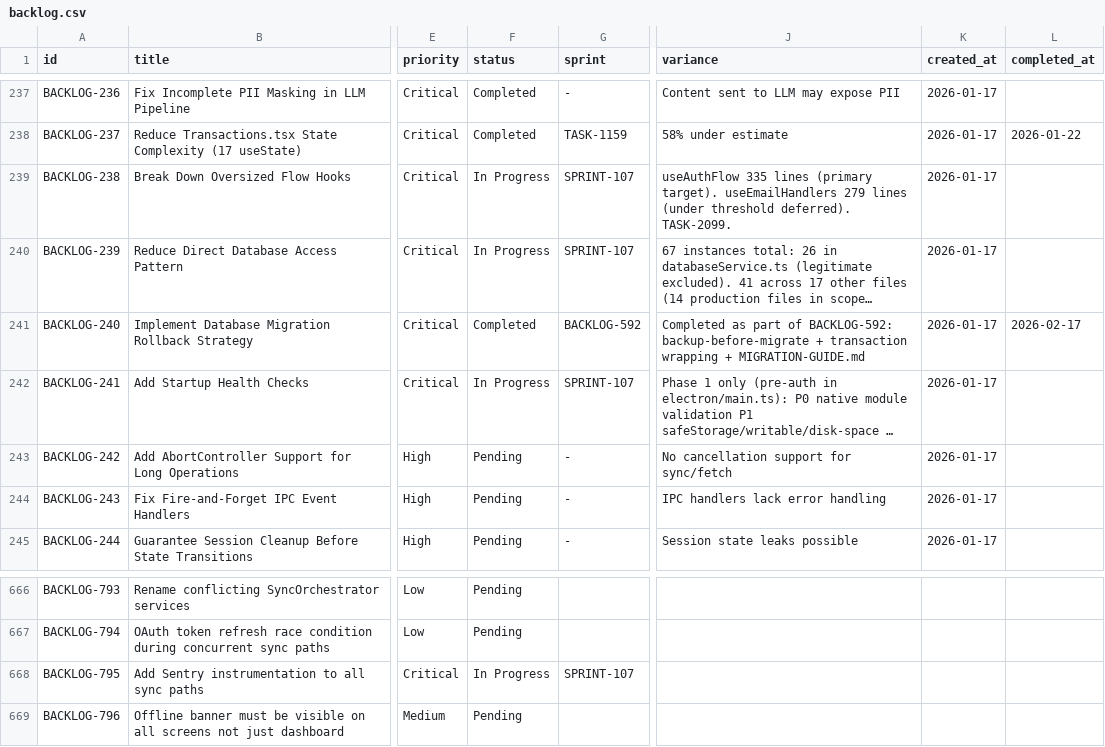
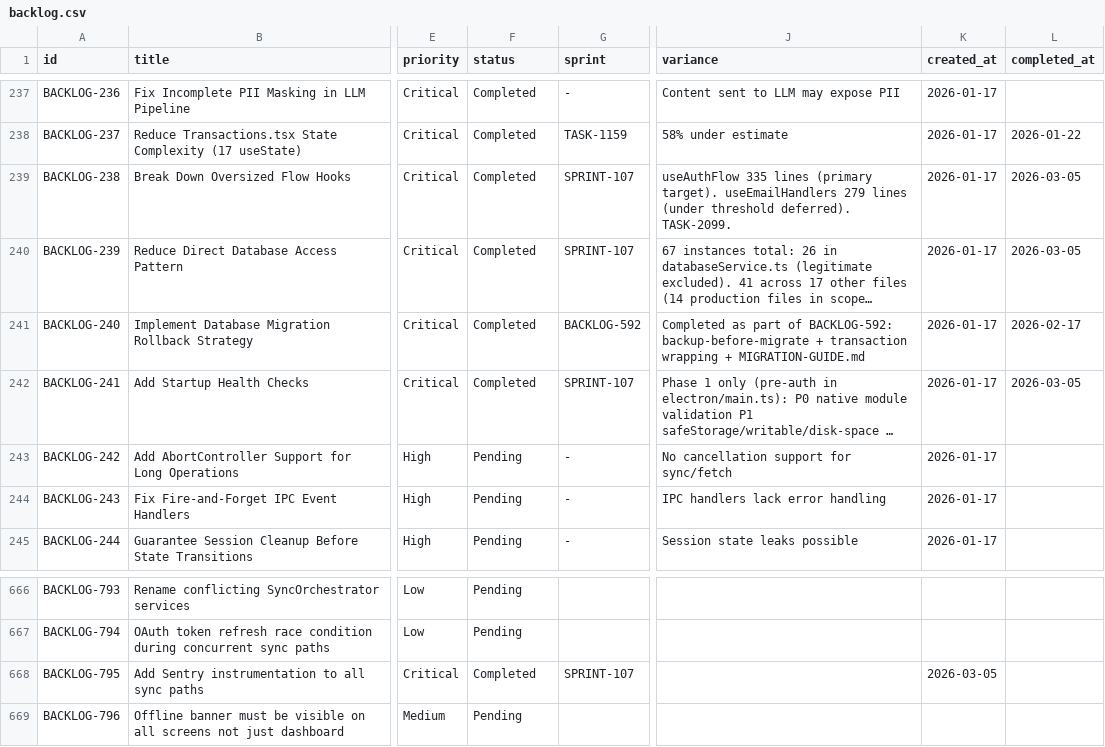
Before and after one commit to 5hdaniel/Mad, a CSV file: .claude/plans/backlog/data/backlog.csv, drawn as a sheet; only a part is shown, gaps mark what is left out; long unchanged cells end in …; the diff names each change by its address in the sheet, - before the commit and + after, or states it on an @@ line.

```diff
--- a/.claude/plans/backlog/data/backlog.csv
+++ b/.claude/plans/backlog/data/backlog.csv
-F239:F240 (status): In Progress
+F239:F240 (status): Completed
-L239:L240 (completed_at): (empty)
+L239:L240 (completed_at): 2026-03-05
-F242 (status): In Progress
+F242 (status): Completed
-L242 (completed_at): (empty)
+L242 (completed_at): 2026-03-05
-F668 (status): In Progress
+F668 (status): Completed
-K668 (created_at): (empty)
+K668 (created_at): 2026-03-05
```
Also changed, not shown: 5 other files.
